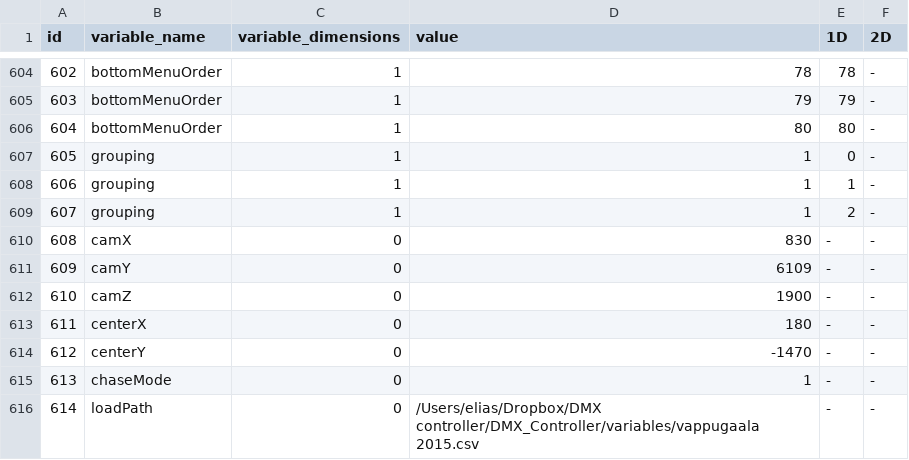
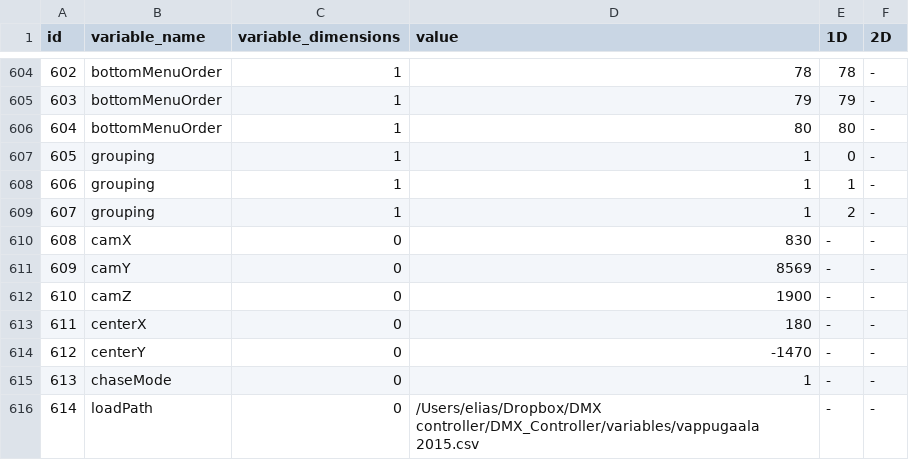
Before and after one commit to eliasjhojala/DMX-lighting-controller, a CSV file: variables/vappugaala 2015.csv, drawn as a sheet; only a part is shown, gaps mark what is left out.

```diff
--- a/variables/vappugaala 2015.csv
+++ b/variables/vappugaala 2015.csv
@@ -610,3 +610,3 @@ id,variable_name,variable_dimensions,value,1D,2D
 608,camX,0,830,-,-
-609,camY,0,6109,-,-
+609,camY,0,8569,-,-
 610,camZ,0,1900,-,-
```
Also changed, not shown: 6 other files.
